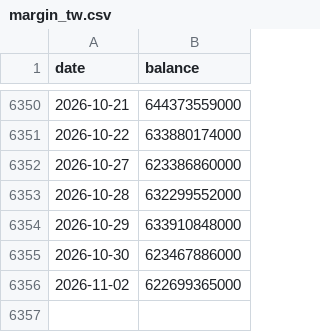
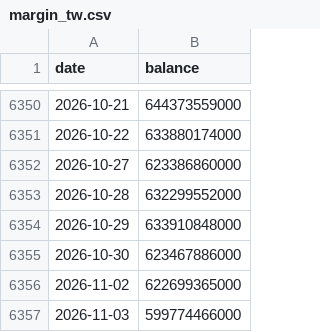
Before and after one commit to salmonmisosoup/leverage-dashboard, a CSV file: data/margin_tw.csv, drawn as a sheet; only a part is shown, gaps mark what is left out; the diff names each change by its address in the sheet, - before the commit and + after, or states it on an @@ line.

```diff
--- a/data/margin_tw.csv
+++ b/data/margin_tw.csv
+row 6357: 2026-11-03 | 599774466000
```
Also changed, not shown: 2 other files.
